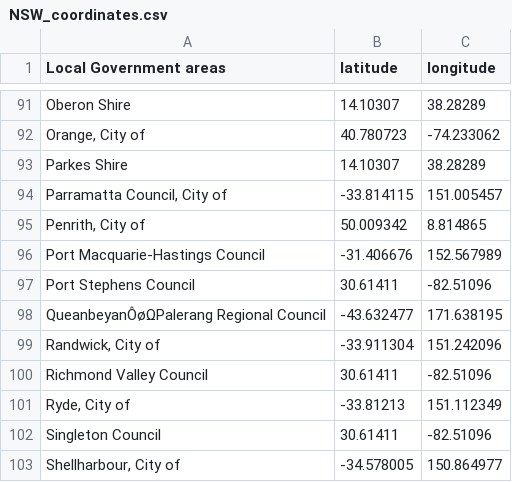
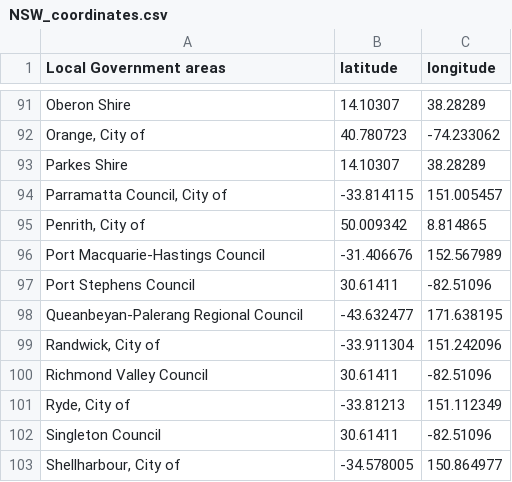
Before and after one commit to PiotrKosiara/TLST_network_topology_for_NSW, a CSV file: NSW_coordinates.csv, drawn as a sheet; only a part is shown, gaps mark what is left out.

```diff
--- a/NSW_coordinates.csv
+++ b/NSW_coordinates.csv
@@ -97,3 +97,3 @@ Port Macquarie-Hastings Council;-31.406676;152.567989
 Port Stephens Council;30.61411;-82.51096
-QueanbeyanÔøΩPalerang Regional Council;-43.632477;171.638195
+Queanbeyan-Palerang Regional Council;-43.632477;171.638195
 Randwick, City of;-33.911304;151.242096
```
Also changed, not shown: NSW_population.csv, distances.csv, 1 other file.
